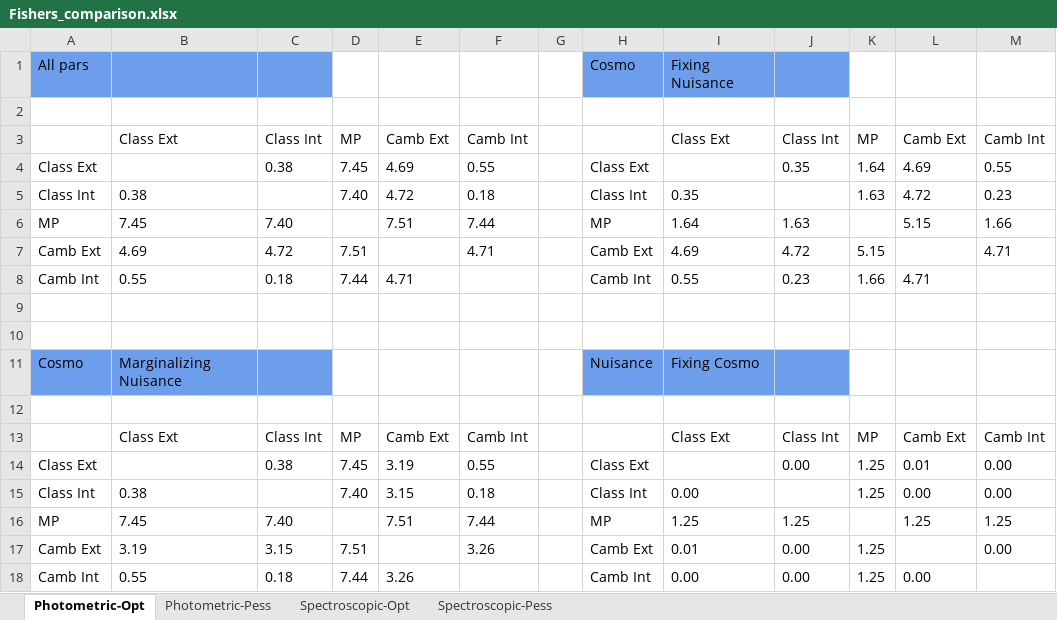
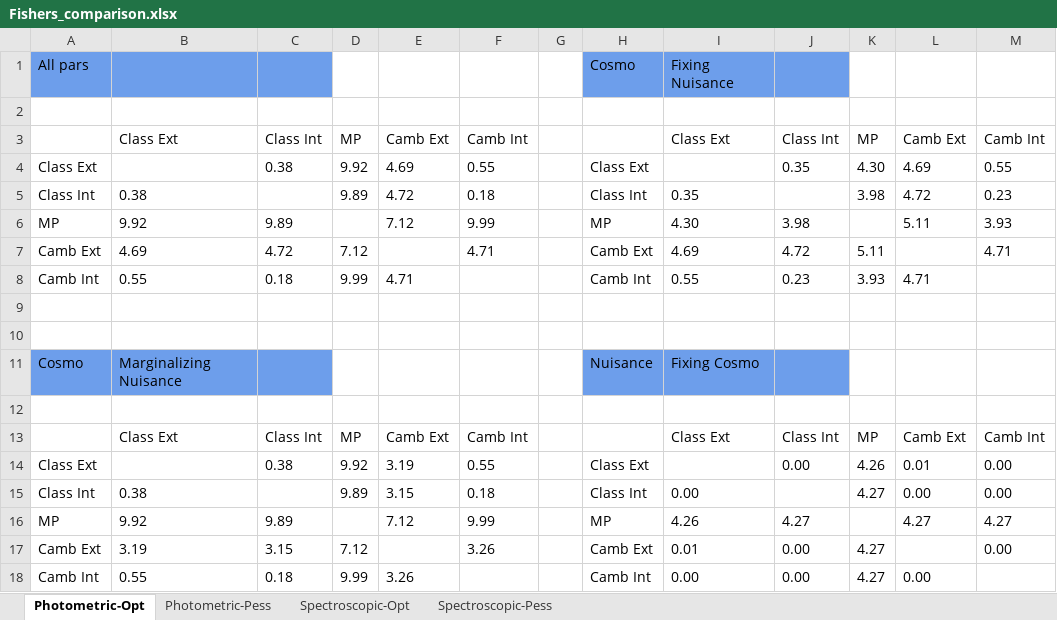
Before and after one commit to sabarish-vm/Euclid_w0wa, an Excel workbook: results/comparison_table/Fishers_comparison.xlsx, sheet Photometric-Opt, drawn as a sheet; values as stored, in another font and other column widths than the file's, no borders; conditional formats not drawn; removed rows and columns are numbered as before the commit, all else as after; the diff names each change by its address in the sheet, - before the commit and + after, or states it on an @@ line.

```diff
--- a/results/comparison_table/Fishers_comparison.xlsx (sheet Photometric-Opt)
+++ b/results/comparison_table/Fishers_comparison.xlsx (sheet Photometric-Opt)
-D4: 7.45
+D4: 9.92
-K4: 1.64
+K4: 4.30
-D5: 7.40
+D5: 9.89
-K5: 1.63
+K5: 3.98
-row 6: MP | 7.45 | 7.40 |  | 7.51 | 7.44 |  | MP | 1.64 | 1.63 |  | 5.15 | 1.66
+row 6: MP | 9.92 | 9.89 |  | 7.12 | 9.99 |  | MP | 4.30 | 3.98 |  | 5.11 | 3.93
-D7: 7.51
+D7: 7.12
-K7: 5.15
+K7: 5.11
-D8: 7.44
+D8: 9.99
-K8: 1.66
+K8: 3.93
-D14: 7.45
+D14: 9.92
-K14: 1.25
+K14: 4.26
-D15: 7.40
+D15: 9.89
-K15: 1.25
+K15: 4.27
-row 16: MP | 7.45 | 7.40 |  | 7.51 | 7.44 |  | MP | 1.25 | 1.25 |  | 1.25 | 1.25
+row 16: MP | 9.92 | 9.89 |  | 7.12 | 9.99 |  | MP | 4.26 | 4.27 |  | 4.27 | 4.27
-D17: 7.51
+D17: 7.12
-K17:K18: 1.25
+K17:K18: 4.27
-D18: 7.44
+D18: 9.99
```
Also changed, not shown: sheet Spectroscopic-Opt, sheet Photometric-Pess, 4 other files.
